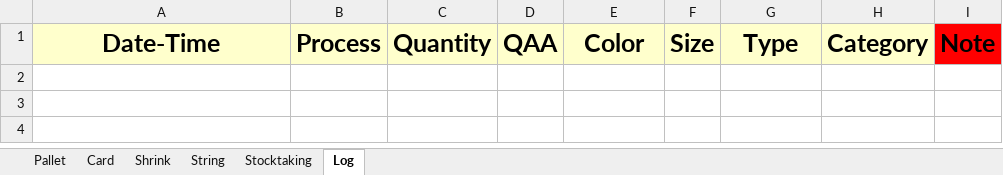
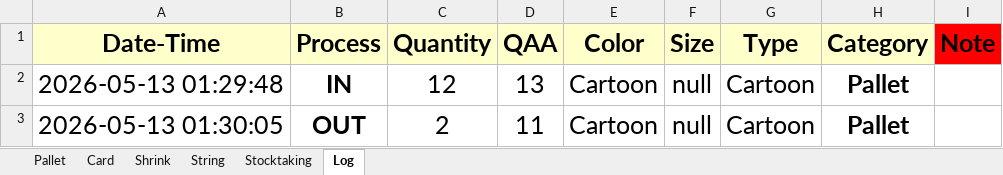
Before and after one commit to Hamzakafeh/est-ims, an Excel workbook: years/2026/01-January/Other+.xlsm, sheet Log, drawn as a sheet; values as stored, in another font and other column widths than the file's, no borders; conditional formats not drawn; the diff names each change by its address in the sheet, - before the commit and + after, or states it on an @@ line.

```diff
--- a/years/2026/01-January/Other+.xlsm (sheet Log)
+++ b/years/2026/01-January/Other+.xlsm (sheet Log)
+row 2: 2026-05-13 01:29:48 | IN | 12 | 13 | Cartoon | null | Cartoon | Pallet
+row 3: 2026-05-13 01:30:05 | OUT | 2 | 11 | Cartoon | null | Cartoon | Pallet
```
Also changed, not shown: 3 other files.
